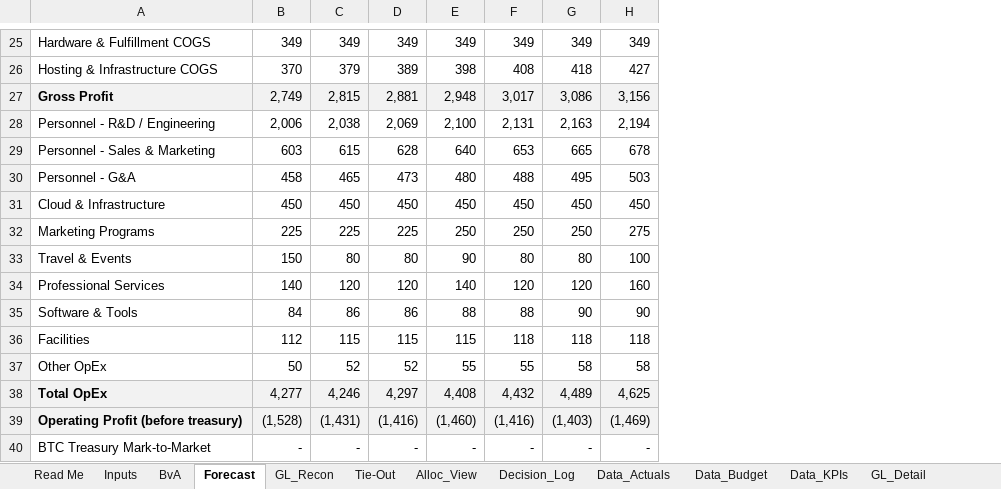
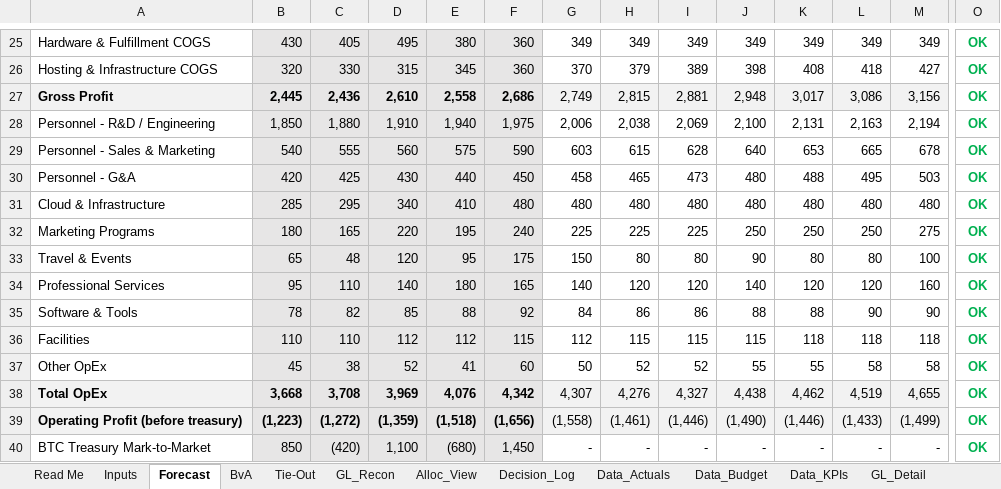
Before and after one commit to SHA152/fpa-close-pipeline, an Excel workbook: model/Blockstream_FPA_Model_Shakil_Ahmad.xlsx, sheet Forecast, drawn as a sheet; only a part is shown, gaps mark what is left out; values as stored, in another font and other column widths than the file's, no borders; addresses are those after the commit; the diff covers the shown part only; the diff names each change by its address in the sheet, - before the commit and + after, or states it on an @@ line.

Commit message:
Model revision from review: cloud run-rate corrected 450->480 (duplicate exists only in the ledger), Inputs evidence columns, Forecast_Brief tab; re-narrated and revalidated

```diff
--- a/model/Blockstream_FPA_Model_Shakil_Ahmad.xlsx (sheet Forecast)
+++ b/model/Blockstream_FPA_Model_Shakil_Ahmad.xlsx (sheet Forecast)
@@ sheet tab order changed: Read Me | Inputs | Forecast | BvA | Tie-Out | GL_Recon | Alloc_View | Decision_Log | Data_Actuals | Data_Budget | Data_KPIs | GL_Detail @@
+column B, rows 25-40: 430 | 320 | 2,445 | 1,850 | 540 | 420 | 285 | 180 | 65 | 95 | 78 | 110 | 45 | 3,668 | (1,223) | 850
+column C, rows 25-40: 405 | 330 | 2,436 | 1,880 | 555 | 425 | 295 | 165 | 48 | 110 | 82 | 110 | 38 | 3,708 | (1,272) | (420)
+column D, rows 25-40: 495 | 315 | 2,610 | 1,910 | 560 | 430 | 340 | 220 | 120 | 140 | 85 | 112 | 52 | 3,969 | (1,359) | 1,100
+column E, rows 25-40: 380 | 345 | 2,558 | 1,940 | 575 | 440 | 410 | 195 | 95 | 180 | 88 | 112 | 41 | 4,076 | (1,518) | (680)
+column F, rows 25-40: 360 | 360 | 2,686 | 1,975 | 590 | 450 | 480 | 240 | 175 | 165 | 92 | 115 | 60 | 4,342 | (1,656) | 1,450
+column O, rows 25-40: all OK
-G31: 450
+G31: 480
-H31: 450
+H31: 480
-I31: 450
+I31: 480
-J31: 450
+J31: 480
-K31: 450
+K31: 480
-L31: 450
+L31: 480
-M31: 450
+M31: 480
-G38: 4,277
+G38: 4,307
-H38: 4,246
+H38: 4,276
-I38: 4,297
+I38: 4,327
-J38: 4,408
+J38: 4,438
-K38: 4,432
+K38: 4,462
-L38: 4,489
+L38: 4,519
-M38: 4,625
+M38: 4,655
-G39: (1,528)
+G39: (1,558)
-H39: (1,431)
+H39: (1,461)
-I39: (1,416)
+I39: (1,446)
-J39: (1,460)
+J39: (1,490)
-K39: (1,416)
+K39: (1,446)
-L39: (1,403)
+L39: (1,433)
-M39: (1,469)
+M39: (1,499)
```
Also changed, not shown: 1 added row, 1 removed row, 1 removed column and 47 edited cells elsewhere in this sheet, sheet Inputs, sheet BvA, sheet GL_Recon, sheet Decision_Log, sheet Tie-Out, sheet Alloc_View, 5 more sheets, other sheet tabs, formulas that keep their value, 8 other files.
